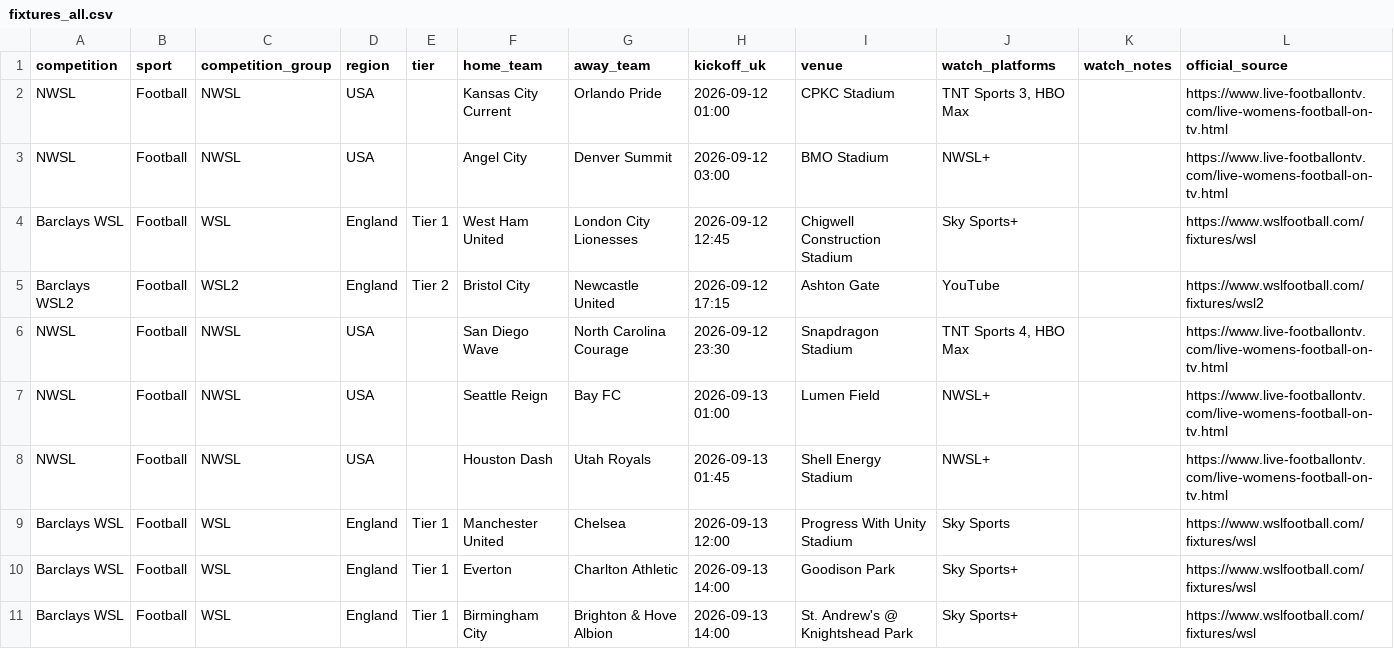
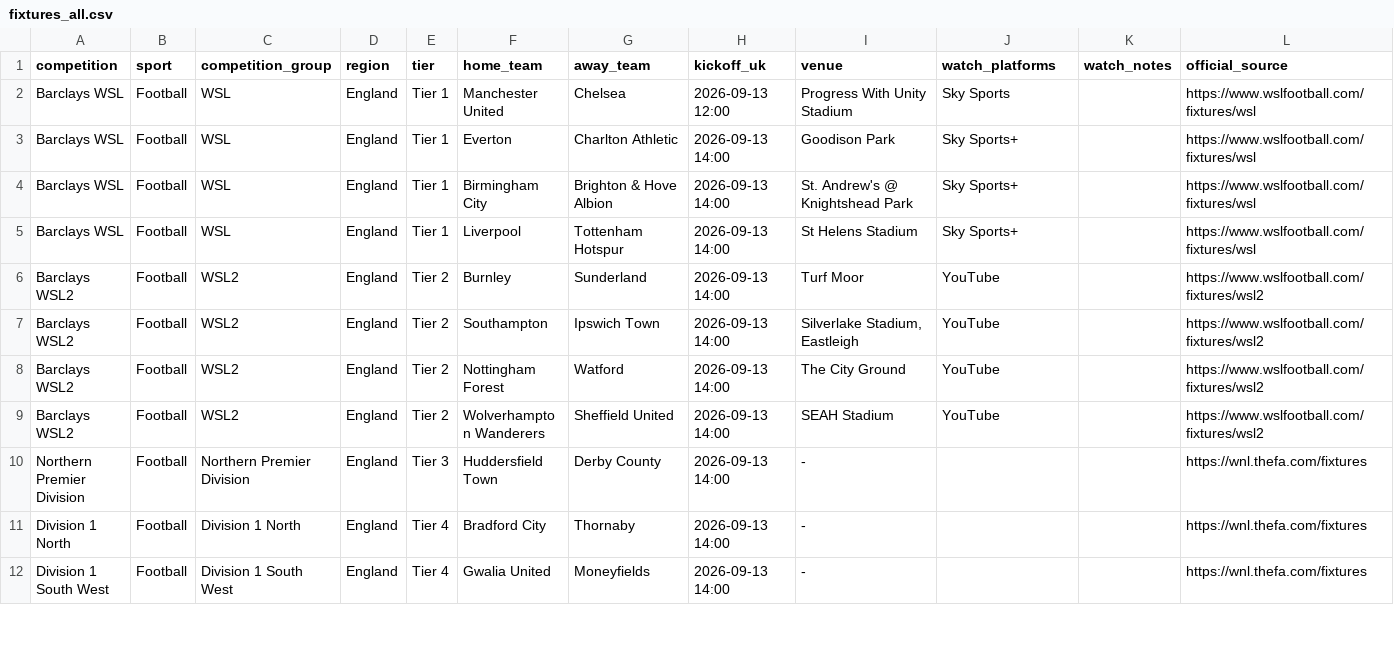
Before and after one commit to claremcewen/football-fixture-app-clean, a CSV file: data/fixtures_all.csv, drawn as a sheet; only a part is shown; the shorter side is filled out with more unchanged rows.

```diff
--- a/data/fixtures_all.csv
+++ b/data/fixtures_all.csv
@@ -1,9 +1,2 @@
 competition,sport,competition_group,region,tier,home_team,away_team,kickoff_uk,venue,watch_platforms,watch_notes,official_source
-NWSL,Football,NWSL,USA,,Kansas City Current,Orlando Pride,2026-09-12 01:00,CPKC Stadium,"TNT Sports 3, HBO Max",,https://www.live-footballontv.com/live-womens-football-on-tv.html
-NWSL,Football,NWSL,USA,,Angel City,Denver Summit,2026-09-12 03:00,BMO Stadium,NWSL+,,https://www.live-footballontv.com/live-womens-football-on-tv.html
-Barclays WSL,Football,WSL,England,Tier 1,West Ham United,London City Lionesses,2026-09-12 12:45,Chigwell Construction Stadium,Sky Sports+,,https://www.wslfootball.com/fixtures/wsl
-Barclays WSL2,Football,WSL2,England,Tier 2,Bristol City,Newcastle United,2026-09-12 17:15,Ashton Gate,YouTube,,https://www.wslfootball.com/fixtures/wsl2
-NWSL,Football,NWSL,USA,,San Diego Wave,North Carolina Courage,2026-09-12 23:30,Snapdragon Stadium,"TNT Sports 4, HBO Max",,https://www.live-footballontv.com/live-womens-football-on-tv.html
-NWSL,Football,NWSL,USA,,Seattle Reign,Bay FC,2026-09-13 01:00,Lumen Field,NWSL+,,https://www.live-footballontv.com/live-womens-football-on-tv.html
-NWSL,Football,NWSL,USA,,Houston Dash,Utah Royals,2026-09-13 01:45,Shell Energy Stadium,NWSL+,,https://www.live-footballontv.com/live-womens-football-on-tv.html
 Barclays WSL,Football,WSL,England,Tier 1,Manchester United,Chelsea,2026-09-13 12:00,Progress With Unity Stadium,Sky Sports,,https://www.wslfootball.com/fixtures/wsl
```
Also changed, not shown: data/results_all.csv, 2 other files.
